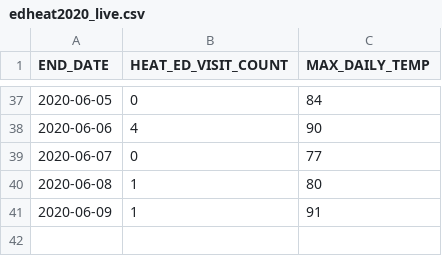
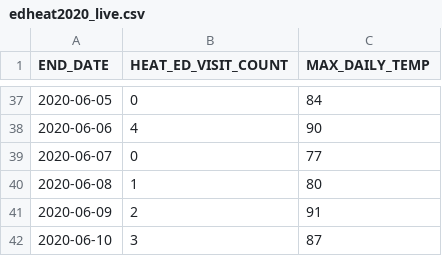
Before and after one commit to nycehs/heat-syndrome-data, a CSV file: edheat2020_live.csv, drawn as a sheet; only a part is shown, gaps mark what is left out.

Commit message:
Regular auto-commit

```diff
--- a/edheat2020_live.csv
+++ b/edheat2020_live.csv
@@ -40,2 +40,3 @@
 2020-06-08,1,80
-2020-06-09,1,91
+2020-06-09,2,91
+2020-06-10,3,87
```
